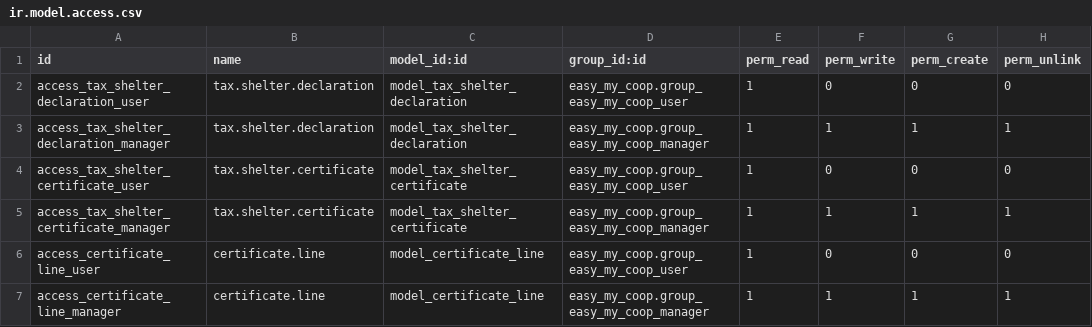
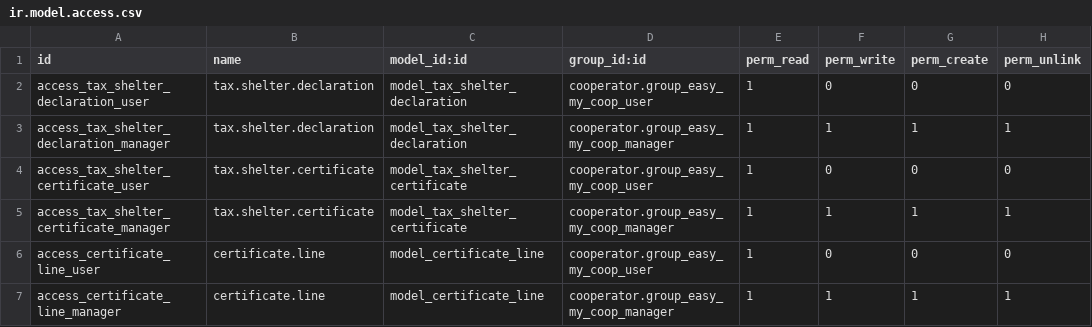
Before and after one commit to OCA/l10n-belgium, a CSV file: easy_my_coop_taxshelter_report/security/ir.model.access.csv, drawn as a sheet.

Commit message:
[REF] easy_my_coop -> cooperator: easy_my_coop_taxshelter_report

```diff
--- a/easy_my_coop_taxshelter_report/security/ir.model.access.csv
+++ b/easy_my_coop_taxshelter_report/security/ir.model.access.csv
@@ -1,7 +1,7 @@
 id,name,model_id:id,group_id:id,perm_read,perm_write,perm_create,perm_unlink
-access_tax_shelter_declaration_user,tax.shelter.declaration,model_tax_shelter_declaration,easy_my_coop.group_easy_my_coop_user,1,0,0,0
-access_tax_shelter_declaration_manager,tax.shelter.declaration,model_tax_shelter_declaration,easy_my_coop.group_easy_my_coop_manager,1,1,1,1
-access_tax_shelter_certificate_user,tax.shelter.certificate,model_tax_shelter_certificate,easy_my_coop.group_easy_my_coop_user,1,0,0,0
-access_tax_shelter_certificate_manager,tax.shelter.certificate,model_tax_shelter_certificate,easy_my_coop.group_easy_my_coop_manager,1,1,1,1
-access_certificate_line_user,certificate.line,model_certificate_line,easy_my_coop.group_easy_my_coop_user,1,0,0,0
-access_certificate_line_manager,certificate.line,model_certificate_line,easy_my_coop.group_easy_my_coop_manager,1,1,1,1
+access_tax_shelter_declaration_user,tax.shelter.declaration,model_tax_shelter_declaration,cooperator.group_easy_my_coop_user,1,0,0,0
+access_tax_shelter_declaration_manager,tax.shelter.declaration,model_tax_shelter_declaration,cooperator.group_easy_my_coop_manager,1,1,1,1
+access_tax_shelter_certificate_user,tax.shelter.certificate,model_tax_shelter_certificate,cooperator.group_easy_my_coop_user,1,0,0,0
+access_tax_shelter_certificate_manager,tax.shelter.certificate,model_tax_shelter_certificate,cooperator.group_easy_my_coop_manager,1,1,1,1
+access_certificate_line_user,certificate.line,model_certificate_line,cooperator.group_easy_my_coop_user,1,0,0,0
+access_certificate_line_manager,certificate.line,model_certificate_line,cooperator.group_easy_my_coop_manager,1,1,1,1
```
Also changed, not shown: 3 other files.
